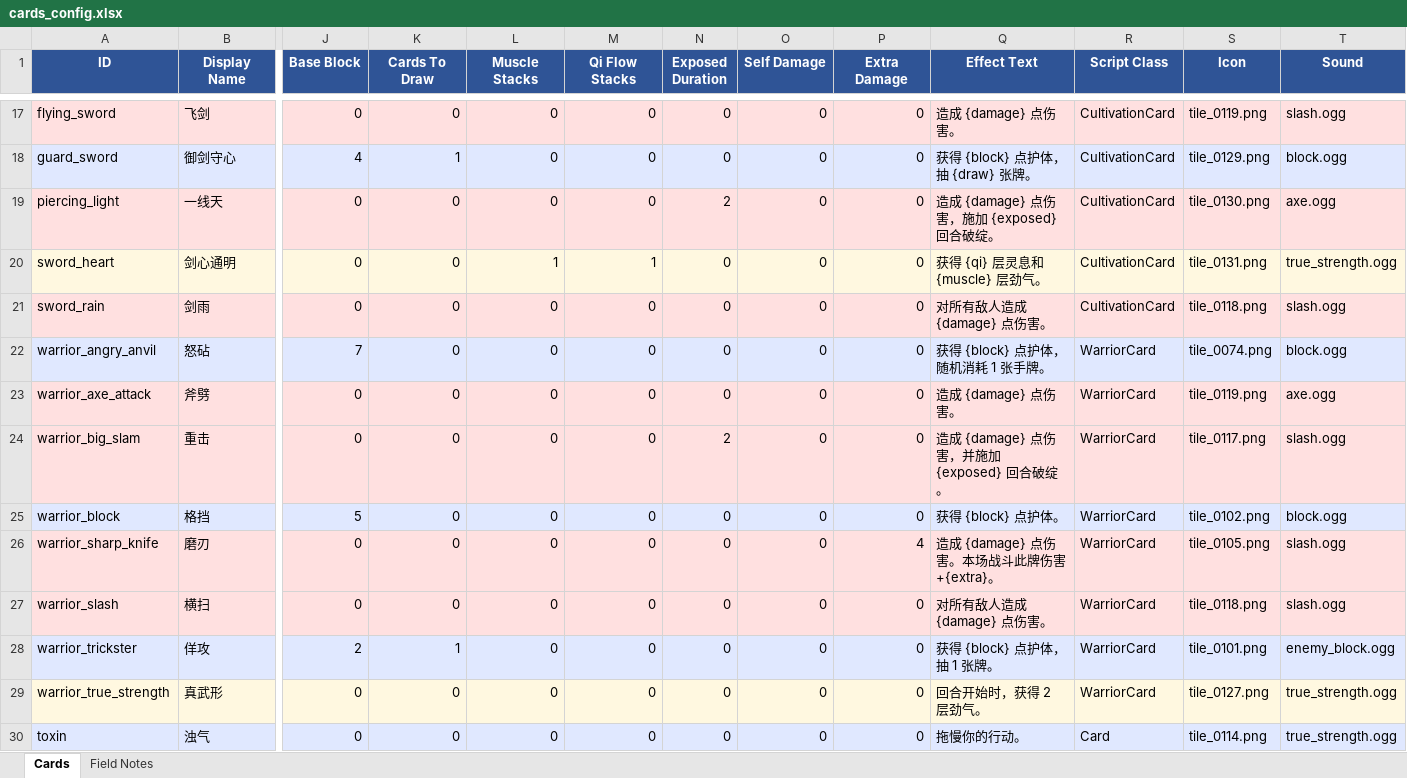
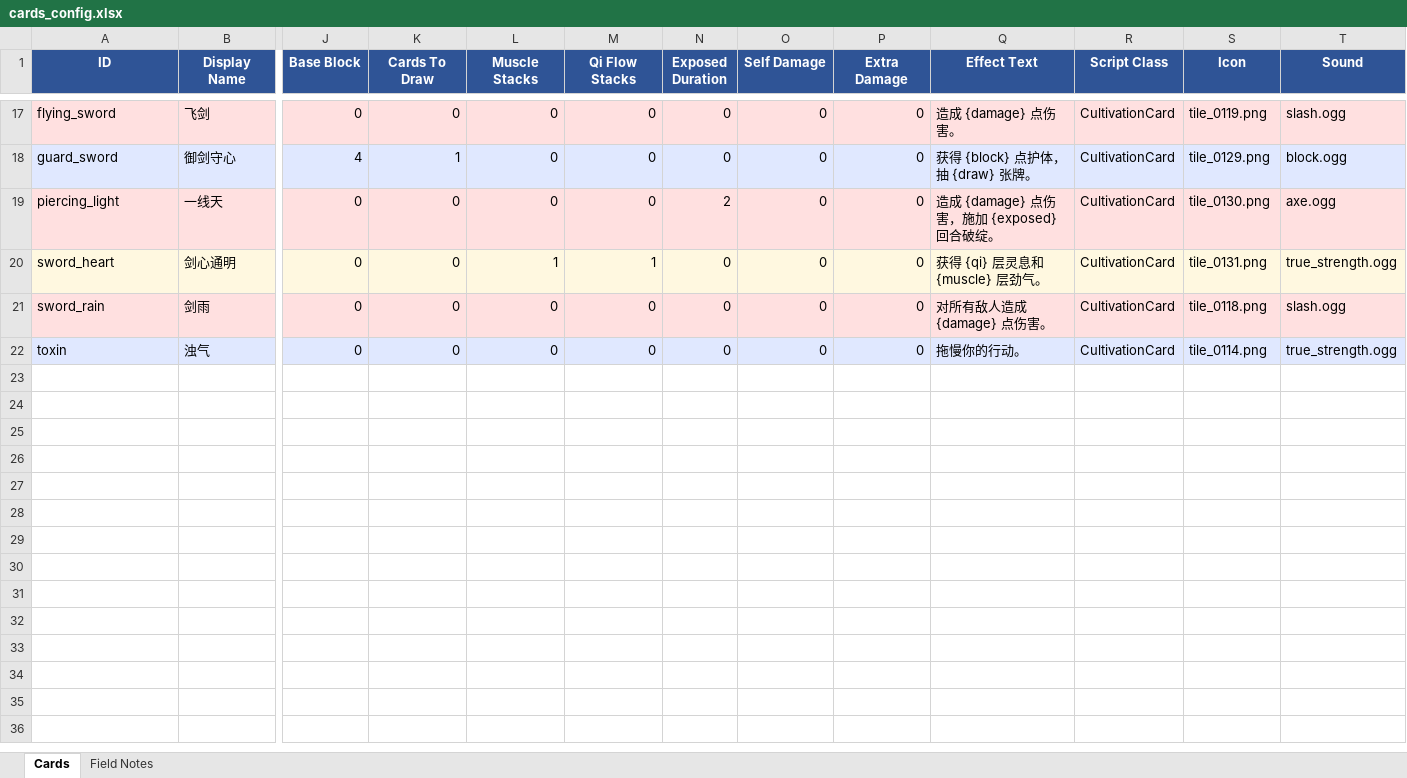
Before and after one commit to thelonelyboyy/Game-demo, an Excel workbook: game-demo/cards_config.xlsx, sheet Cards, drawn as a sheet; only a part is shown, gaps mark what is left out; values as stored, in another font and other column widths than the file's, no borders; removed rows and columns are numbered as before the commit, all else as after; rows hold the shown columns only; the diff names each change by its address in the sheet, - before the commit and + after, or states it on an @@ line.

```diff
--- a/game-demo/cards_config.xlsx (sheet Cards)
+++ b/game-demo/cards_config.xlsx (sheet Cards)
-row 22: warrior_angry_anvil | 怒砧 | 7 | 0 | 0 | 0 | 0 | 0 | 0 | 获得 {block} 点护体，随机消耗 1 张手牌。 | WarriorCard | tile_0074.png | block.ogg
-row 23: warrior_axe_attack | 斧劈 | 0 | 0 | 0 | 0 | 0 | 0 | 0 | 造成 {damage} 点伤害。 | WarriorCard | tile_0119.png | axe.ogg
-row 24: warrior_big_slam | 重击 | 0 | 0 | 0 | 0 | 2 | 0 | 0 | 造成 {damage} 点伤害，并施加 {exposed} 回合破绽。 | WarriorCard | tile_0117.png | slash.ogg
-row 25: warrior_block | 格挡 | 5 | 0 | 0 | 0 | 0 | 0 | 0 | 获得 {block} 点护体。 | WarriorCard | tile_0102.png | block.ogg
-row 26: warrior_sharp_knife | 磨刃 | 0 | 0 | 0 | 0 | 0 | 0 | 4 | 造成 {damage} 点伤害。本场战斗此牌伤害 +{extra}。 | WarriorCard | tile_0105.png | slash.ogg
-row 27: warrior_slash | 横扫 | 0 | 0 | 0 | 0 | 0 | 0 | 0 | 对所有敌人造成 {damage} 点伤害。 | WarriorCard | tile_0118.png | slash.ogg
-row 28: warrior_trickster | 佯攻 | 2 | 1 | 0 | 0 | 0 | 0 | 0 | 获得 {block} 点护体，抽 1 张牌。 | WarriorCard | tile_0101.png | enemy_block.ogg
-row 29: warrior_true_strength | 真武形 | 0 | 0 | 0 | 0 | 0 | 0 | 0 | 回合开始时，获得 2 层劲气。 | WarriorCard | tile_0127.png | true_strength.ogg
-R22 (Script Class): Card
+R22 (Script Class): CultivationCard
```
Also changed, not shown: sheet Field Notes, 45 other files.
